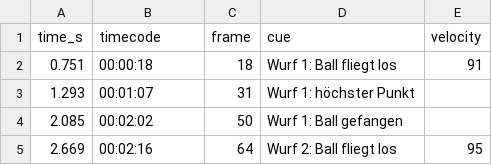
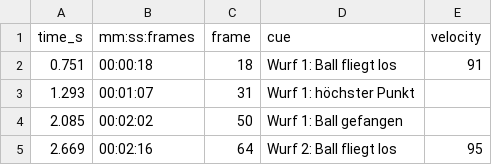
Before and after one commit to eddyoaa/ims_concept_1, a CSV file: Video cutting/analysis/cues.csv, drawn as a sheet; only a part is shown.

```diff
--- a/Video cutting/analysis/cues.csv
+++ b/Video cutting/analysis/cues.csv
@@ -1,2 +1,2 @@
-time_s,timecode,frame,cue,velocity
+time_s,mm:ss:frames,frame,cue,velocity
 0.751,00:00:18,18,Wurf 1: Ball fliegt los,91
```
Also changed, not shown: 1 other file.
